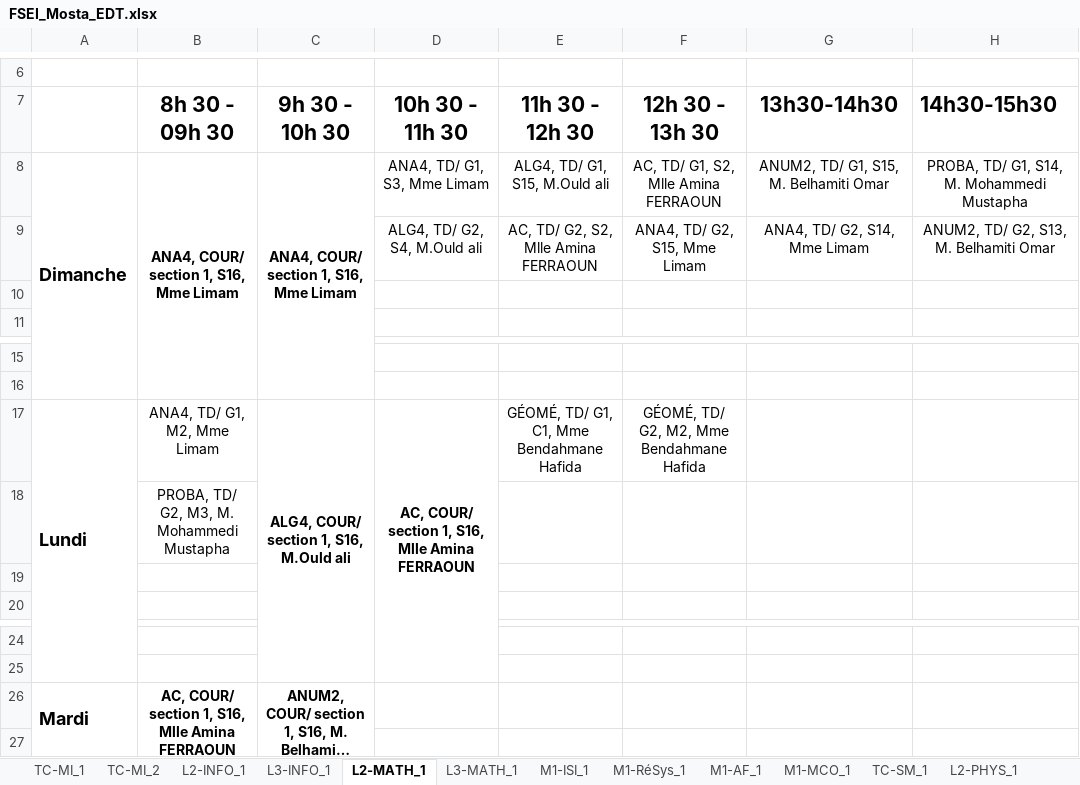
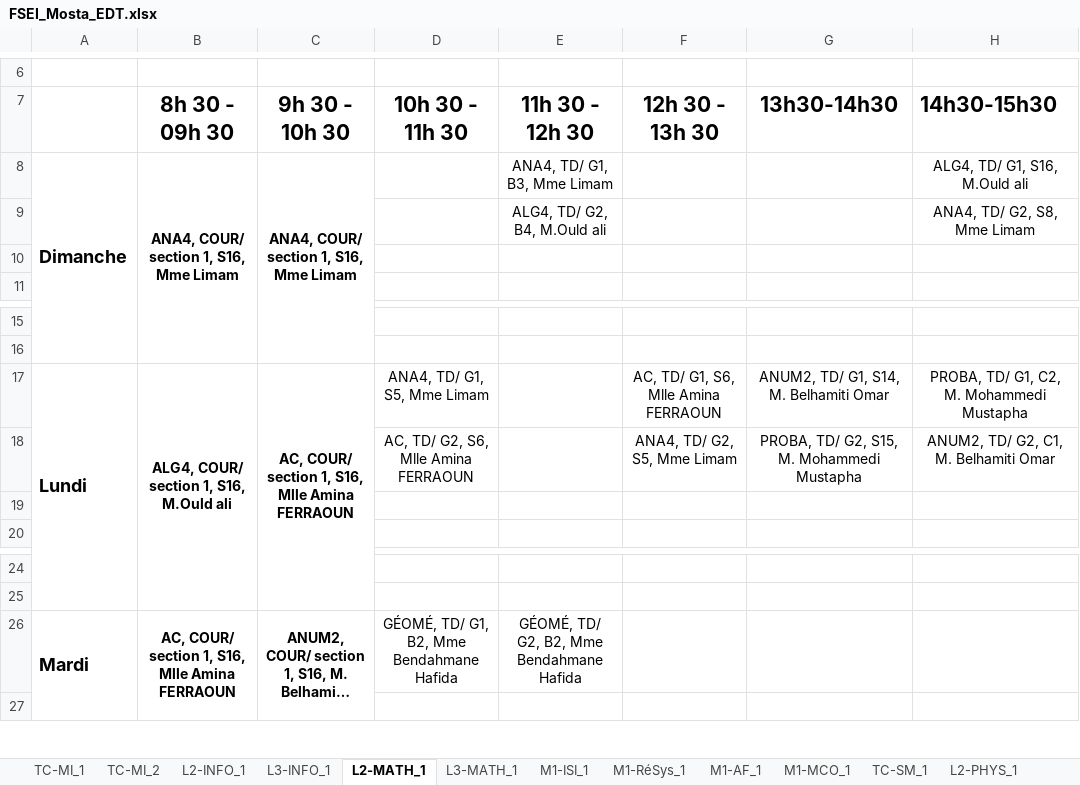
Before and after one commit to BAW2501/FSEI-M_TimeTabler, an Excel workbook: src/FSEI_Mosta_EDT.xlsx, sheet L2-MATH_1, drawn as a sheet; only a part is shown, gaps mark what is left out; long unchanged cells end in …; values as stored, in another font and other column widths than the file's, no borders; removed rows and columns are numbered as before the commit, all else as after; the diff names each change by its address in the sheet, - before the commit and + after, or states it on an @@ line.

```diff
--- a/src/FSEI_Mosta_EDT.xlsx (sheet L2-MATH_1)
+++ b/src/FSEI_Mosta_EDT.xlsx (sheet L2-MATH_1)
-D8 (10h 30 - 11h 30): ANA4, TD/ G1, S3, Mme Limam
+D8 (10h 30 - 11h 30): (empty)
-E8 (11h 30 - 12h 30): ALG4, TD/ G1, S15, M.Ould ali
+E8 (11h 30 - 12h 30): ANA4, TD/ G1, B3, Mme Limam
-F8 (12h 30 - 13h 30): AC, TD/ G1, S2, Mlle Amina FERRAOUN
+F8 (12h 30 - 13h 30): (empty)
-G8 (13h30-14h30): ANUM2, TD/ G1, S15, M. Belhamiti Omar
+G8 (13h30-14h30): (empty)
-H8 (14h30-15h30): PROBA, TD/ G1, S14, M. Mohammedi Mustapha
+H8 (14h30-15h30): ALG4, TD/ G1, S16, M.Ould ali
-row 9:  |  |  | ALG4, TD/ G2, S4, M.Ould ali | AC, TD/ G2, S2, Mlle Amina FERRAOUN | ANA4, TD/ G2, S15, Mme Limam | ANA4, TD/ G2, S14, Mme Limam | ANUM2, TD/ G2, S13, M. Belhamiti Omar
+row 9:  |  |  |  | ALG4, TD/ G2, B4, M.Ould ali |  |  | ANA4, TD/ G2, S8, Mme Limam
-row 17: Lundi | ANA4, TD/ G1, M2, Mme Limam | ALG4, COUR/ section 1, S16, M.Ould ali | AC, COUR/ section 1, S16, Mlle Amina FERRAOUN | GÉOMÉ, TD/ G1, C1, Mme Bendahmane Hafida | GÉOMÉ, TD/ G2, M2, Mme Bendahmane Hafida
-row 18:  | PROBA, TD/ G2, M3, M. Mohammedi Mustapha
+row 17: Lundi | ALG4, COUR/ section 1, S16, M.Ould ali | AC, COUR/ section 1, S16, Mlle Amina FERRAOUN | ANA4, TD/ G1, S5, Mme Limam |  | AC, TD/ G1, S6, Mlle Amina FERRAOUN | ANUM2, TD/ G1, S14, M. Belhamiti Omar | PROBA, TD/ G1, C2, M. Mohammedi Mustapha
+row 18:  |  |  | AC, TD/ G2, S6, Mlle Amina FERRAOUN |  | ANA4, TD/ G2, S5, Mme Limam | PROBA, TD/ G2, S15, M. Mohammedi Mustapha | ANUM2, TD/ G2, C1, M. Belhamiti Omar
-D26 (10h 30 - 11h 30): (empty)
+D26 (10h 30 - 11h 30): GÉOMÉ, TD/ G1, B2, Mme Bendahmane Hafida
-E26 (11h 30 - 12h 30): (empty)
+E26 (11h 30 - 12h 30): GÉOMÉ, TD/ G2, B2, Mme Bendahmane Hafida
```
Also changed, not shown: sheet L2-INFO_1, sheet TC-MI_2, sheet TC-MI_1, sheet M1-ISI_1, sheet TC-SM_1, sheet L3-INFO_1, 8 more sheets, 6 other files.
